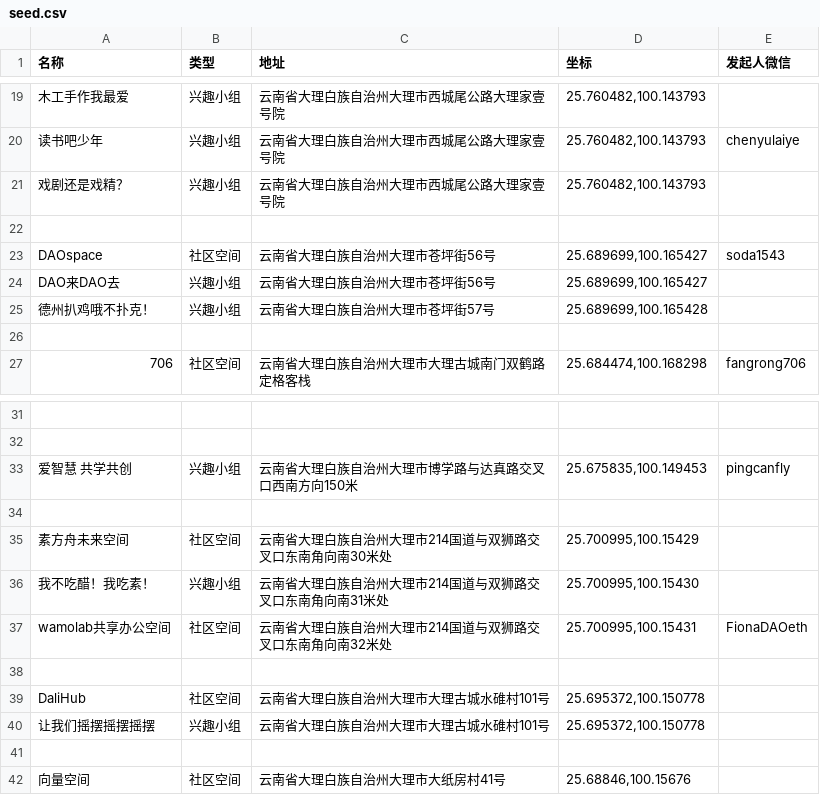
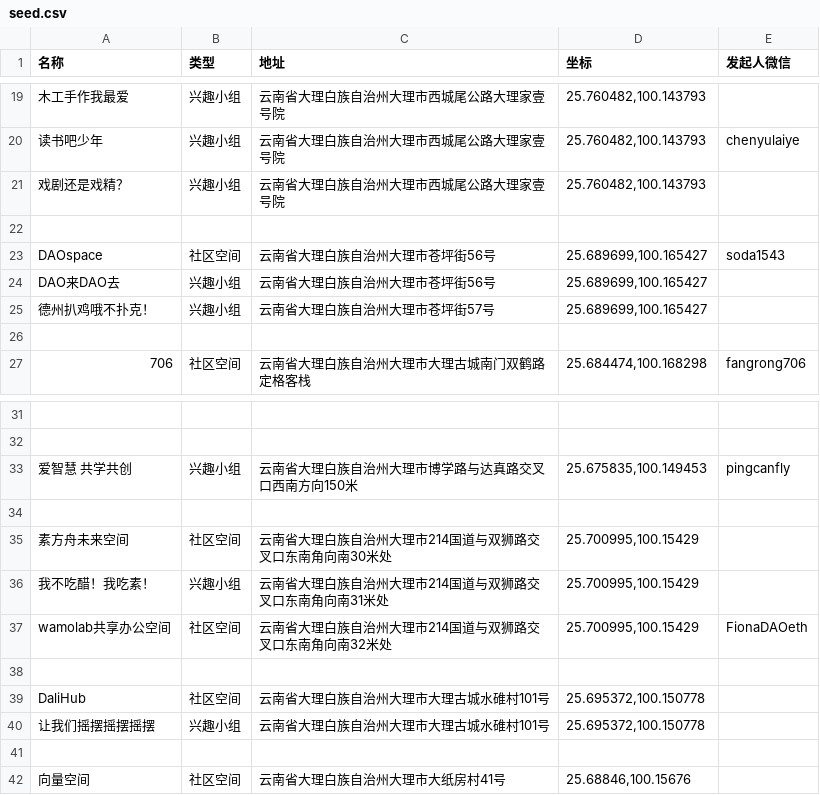
Before and after one commit to seabornlee/popo-api, a CSV file: assets/seed.csv, drawn as a sheet; only a part is shown, gaps mark what is left out.

Commit message:
Update seeds

```diff
--- a/assets/seed.csv
+++ b/assets/seed.csv
@@ -24,3 +24,3 @@ DAOspace,社区空间,云南省大理白族自治州大理市苍坪街56号,"25.
 DAO来DAO去,兴趣小组,云南省大理白族自治州大理市苍坪街56号,"25.689699,100.165427",,,,,,,,,,,,,,,,,
-德州扒鸡哦不扑克！,兴趣小组,云南省大理白族自治州大理市苍坪街57号,"25.689699,100.165428",,,,,,,,,,,,,,,,,
+德州扒鸡哦不扑克！,兴趣小组,云南省大理白族自治州大理市苍坪街57号,"25.689699,100.165427",,,,,,,,,,,,,,,,,
 ,,,,,,,,,,,,,,,,,,,,
@@ -35,4 +35,4 @@ DAO来DAO去,兴趣小组,云南省大理白族自治州大理市苍坪街56号,
 素方舟未来空间,社区空间,云南省大理白族自治州大理市214国道与双狮路交叉口东南角向南30米处,"25.700995,100.15429",,,,,,,,,,,,,,,,,
-我不吃醋！我吃素！,兴趣小组,云南省大理白族自治州大理市214国道与双狮路交叉口东南角向南31米处,"25.700995,100.15430",,,,,,,,,,,,,,,,,
-wamolab共享办公空间,社区空间,云南省大理白族自治州大理市214国道与双狮路交叉口东南角向南32米处,"25.700995,100.15431",FionaDAOeth,,,,,,,,,,,,,,,,
+我不吃醋！我吃素！,兴趣小组,云南省大理白族自治州大理市214国道与双狮路交叉口东南角向南31米处,"25.700995,100.15429",,,,,,,,,,,,,,,,,
+wamolab共享办公空间,社区空间,云南省大理白族自治州大理市214国道与双狮路交叉口东南角向南32米处,"25.700995,100.15429",FionaDAOeth,,,,,,,,,,,,,,,,
 ,,,,,,,,,,,,,,,,,,,,
```
